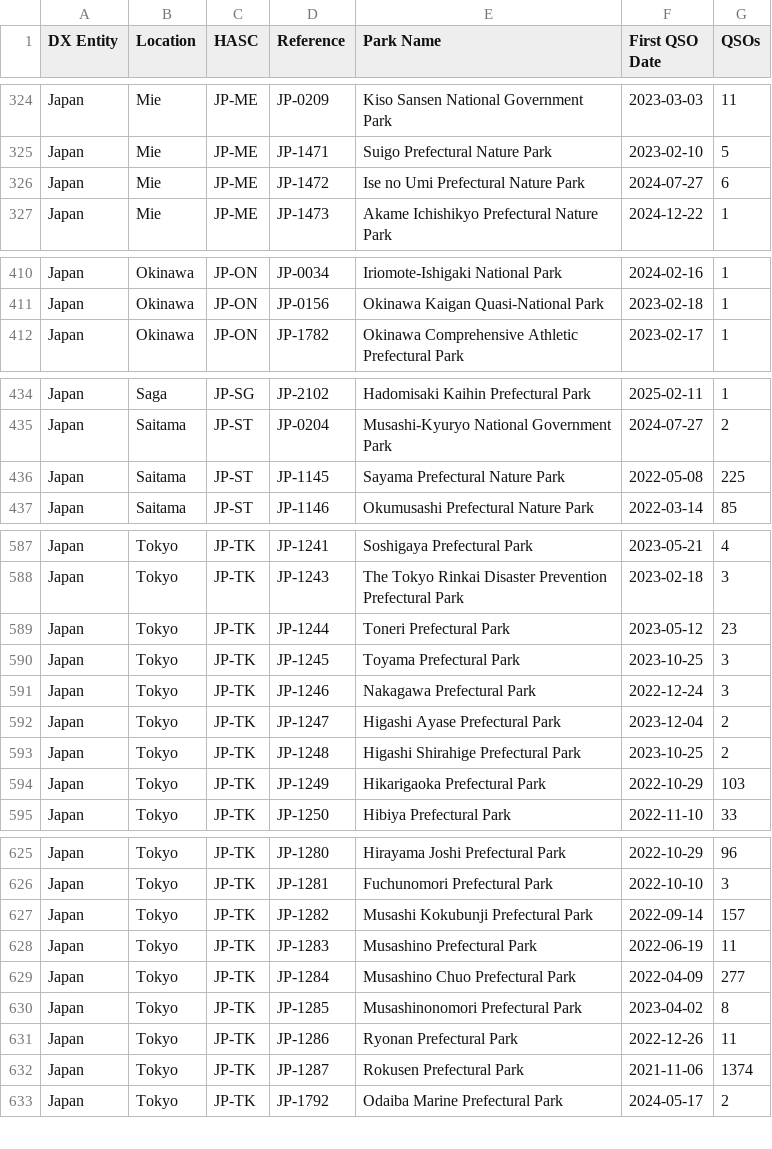
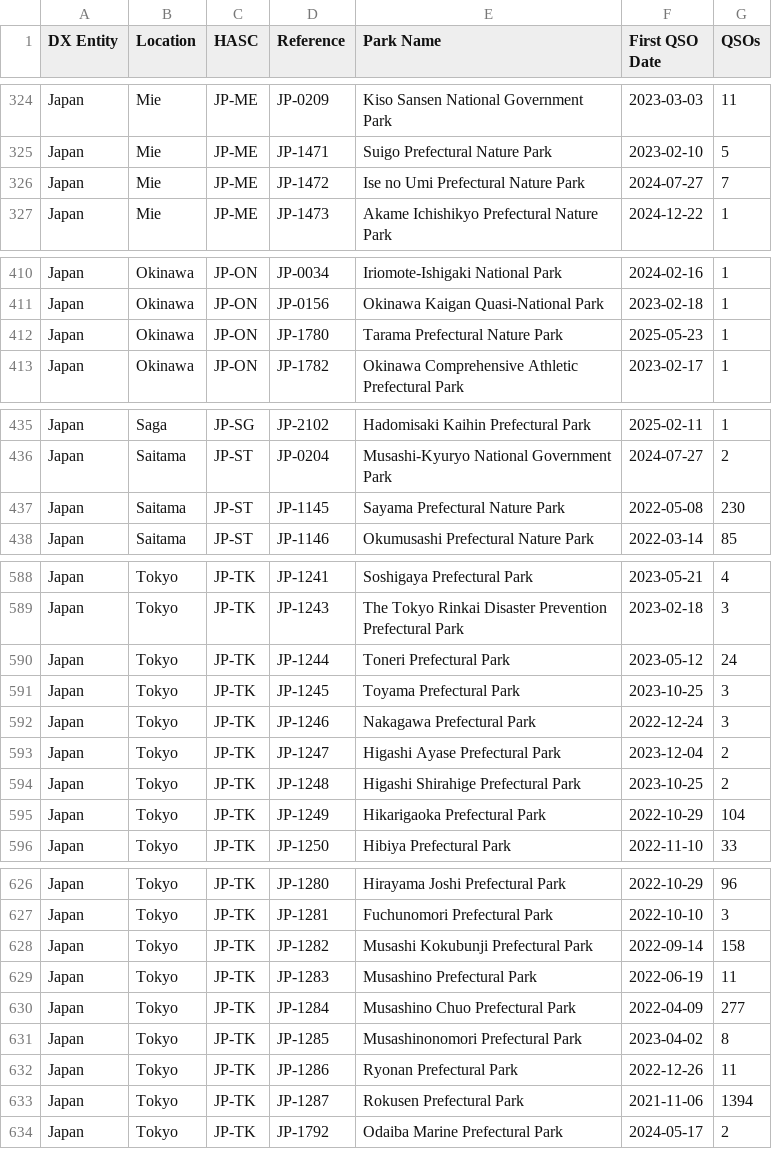
Before and after one commit to tyjcode/y001, a CSV file: hunter_parks.csv, drawn as a sheet; only a part is shown, gaps mark what is left out; the diff covers the shown part only.

```diff
--- a/hunter_parks.csv
+++ b/hunter_parks.csv
@@ -325,3 +325,3 @@
 "Japan","Mie","JP-ME","JP-1471","Suigo Prefectural Nature Park","2023-02-10",5
-"Japan","Mie","JP-ME","JP-1472","Ise no Umi Prefectural Nature Park","2024-07-27",6
+"Japan","Mie","JP-ME","JP-1472","Ise no Umi Prefectural Nature Park","2024-07-27",7
 "Japan","Mie","JP-ME","JP-1473","Akame Ichishikyo Prefectural Nature Park","2024-12-22",1
@@ -411,2 +411,3 @@
 "Japan","Okinawa","JP-ON","JP-0156","Okinawa Kaigan Quasi-National Park","2023-02-18",1
+"Japan","Okinawa","JP-ON","JP-1780","Tarama Prefectural Nature Park","2025-05-23",1
 "Japan","Okinawa","JP-ON","JP-1782","Okinawa Comprehensive Athletic Prefectural Park","2023-02-17",1
@@ -435,3 +436,3 @@
 "Japan","Saitama","JP-ST","JP-0204","Musashi-Kyuryo National Government Park","2024-07-27",2
-"Japan","Saitama","JP-ST","JP-1145","Sayama Prefectural Nature Park","2022-05-08",225
+"Japan","Saitama","JP-ST","JP-1145","Sayama Prefectural Nature Park","2022-05-08",230
 "Japan","Saitama","JP-ST","JP-1146","Okumusashi Prefectural Nature Park","2022-03-14",85
@@ -588,3 +589,3 @@
 "Japan","Tokyo","JP-TK","JP-1243","The Tokyo Rinkai Disaster Prevention Prefectural Park","2023-02-18",3
-"Japan","Tokyo","JP-TK","JP-1244","Toneri Prefectural Park","2023-05-12",23
+"Japan","Tokyo","JP-TK","JP-1244","Toneri Prefectural Park","2023-05-12",24
 "Japan","Tokyo","JP-TK","JP-1245","Toyama Prefectural Park","2023-10-25",3
@@ -593,3 +594,3 @@
 "Japan","Tokyo","JP-TK","JP-1248","Higashi Shirahige Prefectural Park","2023-10-25",2
-"Japan","Tokyo","JP-TK","JP-1249","Hikarigaoka Prefectural Park","2022-10-29",103
+"Japan","Tokyo","JP-TK","JP-1249","Hikarigaoka Prefectural Park","2022-10-29",104
 "Japan","Tokyo","JP-TK","JP-1250","Hibiya Prefectural Park","2022-11-10",33
@@ -626,3 +627,3 @@
 "Japan","Tokyo","JP-TK","JP-1281","Fuchunomori Prefectural Park","2022-10-10",3
-"Japan","Tokyo","JP-TK","JP-1282","Musashi Kokubunji Prefectural Park","2022-09-14",157
+"Japan","Tokyo","JP-TK","JP-1282","Musashi Kokubunji Prefectural Park","2022-09-14",158
 "Japan","Tokyo","JP-TK","JP-1283","Musashino Prefectural Park","2022-06-19",11
@@ -631,3 +632,3 @@
 "Japan","Tokyo","JP-TK","JP-1286","Ryonan Prefectural Park","2022-12-26",11
-"Japan","Tokyo","JP-TK","JP-1287","Rokusen Prefectural Park","2021-11-06",1374
+"Japan","Tokyo","JP-TK","JP-1287","Rokusen Prefectural Park","2021-11-06",1394
 "Japan","Tokyo","JP-TK","JP-1792","Odaiba Marine Prefectural Park","2024-05-17",2
```
Also changed, not shown: 6 edited cells elsewhere in this file.
